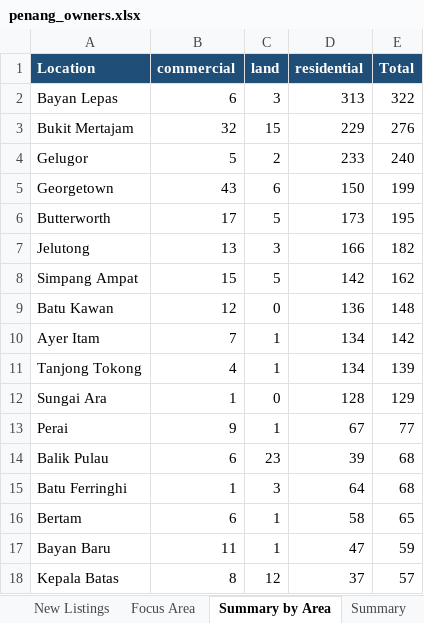
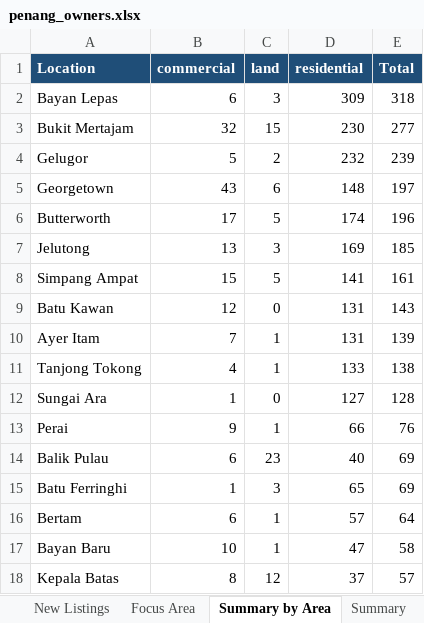
Before and after one commit to zac8632/zap8632, an Excel workbook: scripts/listings-pipeline/penang_owners.xlsx, sheet Summary by Area, drawn as a sheet; only a part is shown; values as stored, in another font and other column widths than the file's, no borders; the diff covers the shown part only; the diff names each change by its address in the sheet, - before the commit and + after, or states it on an @@ line.

```diff
--- a/scripts/listings-pipeline/penang_owners.xlsx (sheet Summary by Area)
+++ b/scripts/listings-pipeline/penang_owners.xlsx (sheet Summary by Area)
-D2 (residential): 313
+D2 (residential): 309
-E2 (Total): 322
+E2 (Total): 318
-D3 (residential): 229
+D3 (residential): 230
-E3 (Total): 276
+E3 (Total): 277
-D4 (residential): 233
+D4 (residential): 232
-E4 (Total): 240
+E4 (Total): 239
-D5 (residential): 150
+D5 (residential): 148
-E5 (Total): 199
+E5 (Total): 197
-D6 (residential): 173
+D6 (residential): 174
-E6 (Total): 195
+E6 (Total): 196
-D7 (residential): 166
+D7 (residential): 169
-E7 (Total): 182
+E7 (Total): 185
-D8 (residential): 142
+D8 (residential): 141
-E8 (Total): 162
+E8 (Total): 161
-D9 (residential): 136
+D9 (residential): 131
-E9 (Total): 148
+E9 (Total): 143
-D10 (residential): 134
+D10 (residential): 131
-E10 (Total): 142
+E10 (Total): 139
-D11 (residential): 134
+D11 (residential): 133
-E11 (Total): 139
+E11 (Total): 138
-D12 (residential): 128
+D12 (residential): 127
-E12 (Total): 129
+E12 (Total): 128
-D13 (residential): 67
+D13 (residential): 66
-E13 (Total): 77
+E13 (Total): 76
-D14 (residential): 39
+D14 (residential): 40
-E14:E15 (Total): 68
+E14:E15 (Total): 69
-D15 (residential): 64
+D15 (residential): 65
-D16 (residential): 58
+D16 (residential): 57
-E16 (Total): 65
+E16 (Total): 64
-B17 (commercial): 11
+B17 (commercial): 10
-E17 (Total): 59
+E17 (Total): 58
```
Also changed, not shown: 4 added rows, 4 removed rows, 2 moved rows and 17 edited cells elsewhere in this sheet, sheet All Listings, sheet New Listings, sheet Focus Area, sheet Summary, hidden cells, 1 other file.
